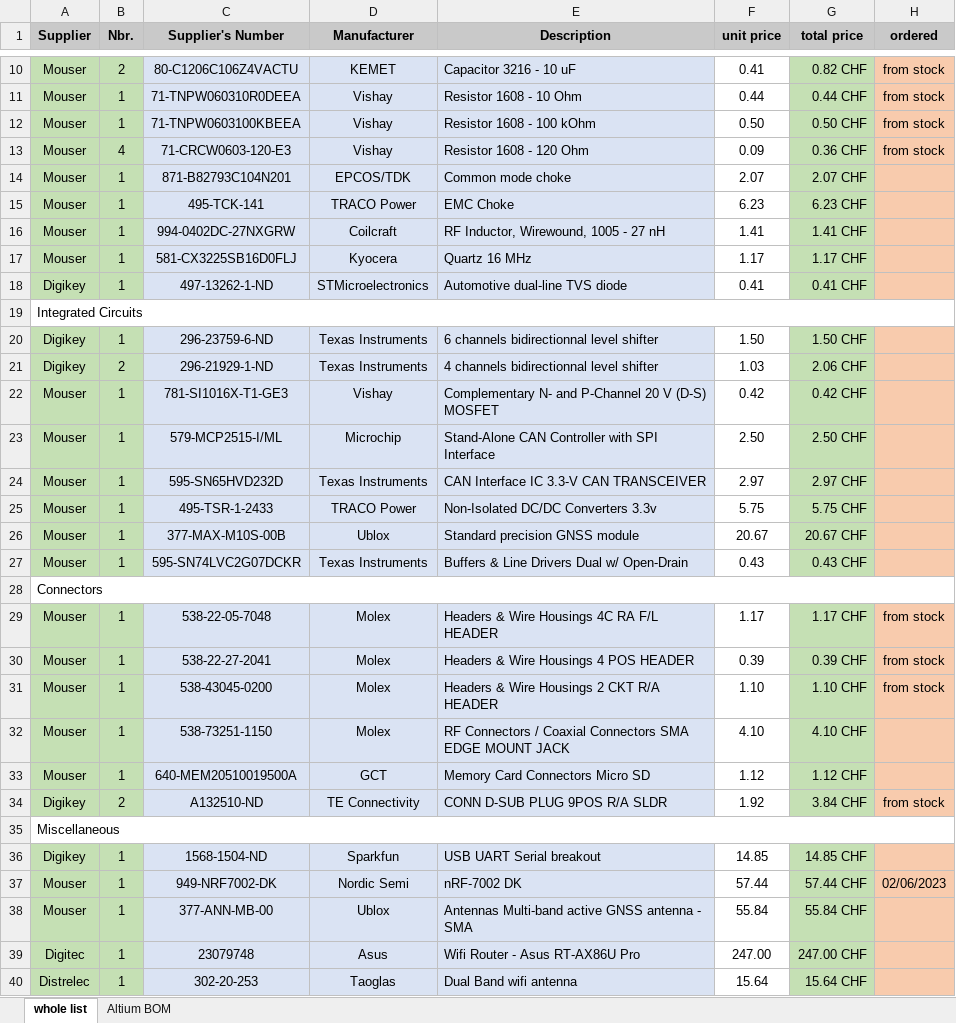
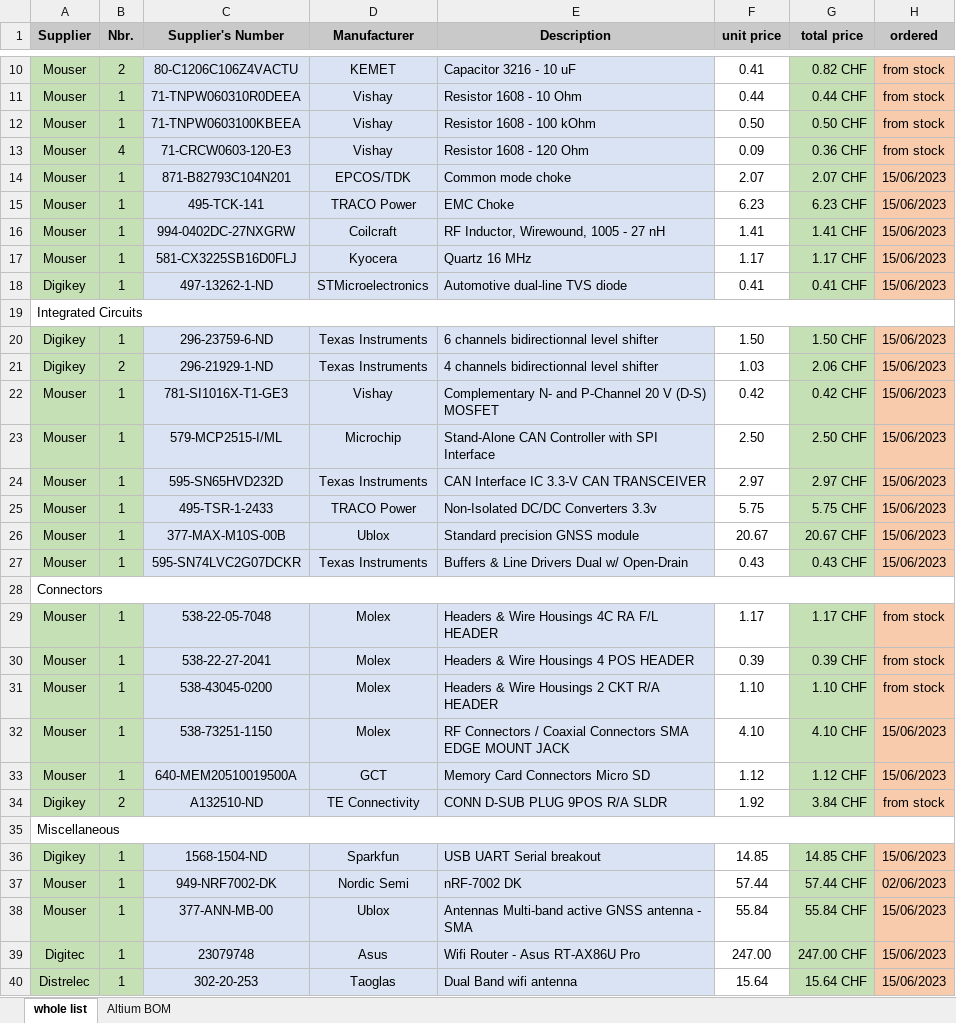
Before and after one commit to svankappel/Telemtetry-for-the-Formula-Student, an Excel workbook: Hardware/BOM/BOM.xlsx, sheet whole list, drawn as a sheet; only a part is shown, gaps mark what is left out; values as stored, in another font and other column widths than the file's, no borders; the diff covers the shown part only; the diff names each change by its address in the sheet, - before the commit and + after, or states it on an @@ line.

Commit message:
orders

```diff
--- a/Hardware/BOM/BOM.xlsx (sheet whole list)
+++ b/Hardware/BOM/BOM.xlsx (sheet whole list)
-H14:H18 (ordered): (empty)
+H14:H18 (ordered): 15/06/2023
-H20:H27 (ordered): (empty)
+H20:H27 (ordered): 15/06/2023
-H32:H33 (ordered): (empty)
+H32:H33 (ordered): 15/06/2023
-H36 (ordered): (empty)
+H36 (ordered): 15/06/2023
-H38:H40 (ordered): (empty)
+H38:H40 (ordered): 15/06/2023
```
Also changed, not shown: 4 edited cells elsewhere in this sheet, 1 other file.
